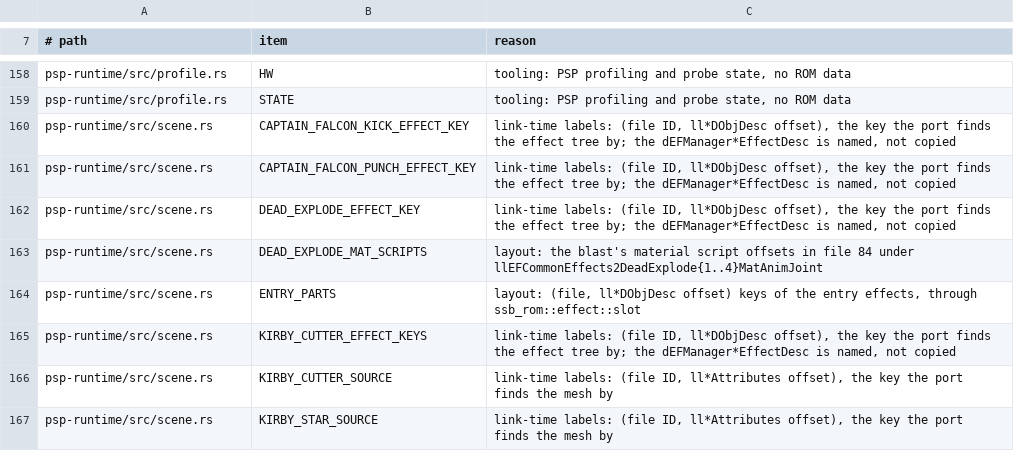
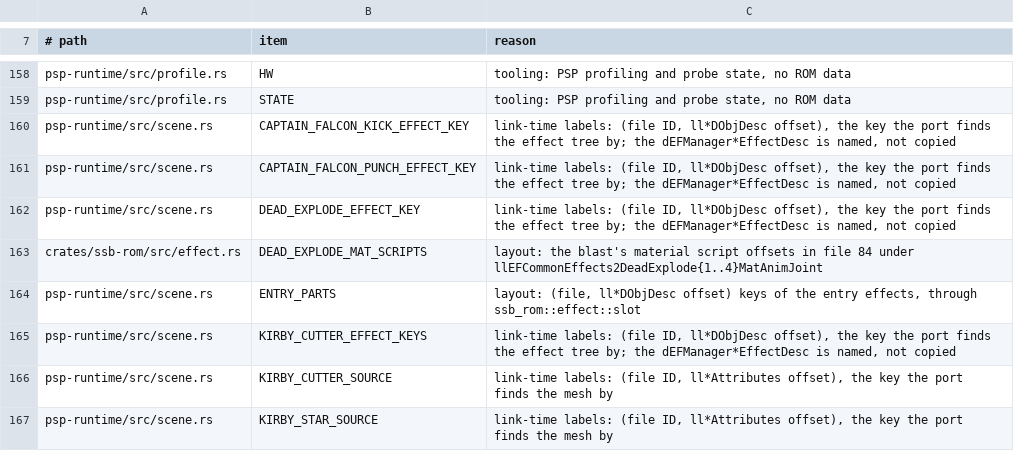
Before and after one commit to ItsNoHax/SSB64PSP, a TSV file: tools/docs/rom_tables_baseline.tsv, drawn as a sheet; only a part is shown, gaps mark what is left out.

```diff
--- a/tools/docs/rom_tables_baseline.tsv
+++ b/tools/docs/rom_tables_baseline.tsv
@@ -162,3 +162,3 @@ psp-runtime/src/scene.rs	CAPTAIN_FALCON_PUNCH_EFFECT_KEY	link-time labels: (file
 psp-runtime/src/scene.rs	DEAD_EXPLODE_EFFECT_KEY	link-time labels: (file ID, ll*DObjDesc offset), the key the port finds the effect tree by; the dEFManager*EffectDesc is named, not copied
-psp-runtime/src/scene.rs	DEAD_EXPLODE_MAT_SCRIPTS	layout: the blast's material script offsets in file 84 under llEFCommonEffects2DeadExplode{1..4}MatAnimJoint
+crates/ssb-rom/src/effect.rs	DEAD_EXPLODE_MAT_SCRIPTS	layout: the blast's material script offsets in file 84 under llEFCommonEffects2DeadExplode{1..4}MatAnimJoint
 psp-runtime/src/scene.rs	ENTRY_PARTS	layout: (file, ll*DObjDesc offset) keys of the entry effects, through ssb_rom::effect::slot
```
Also changed, not shown: 33 other files.
